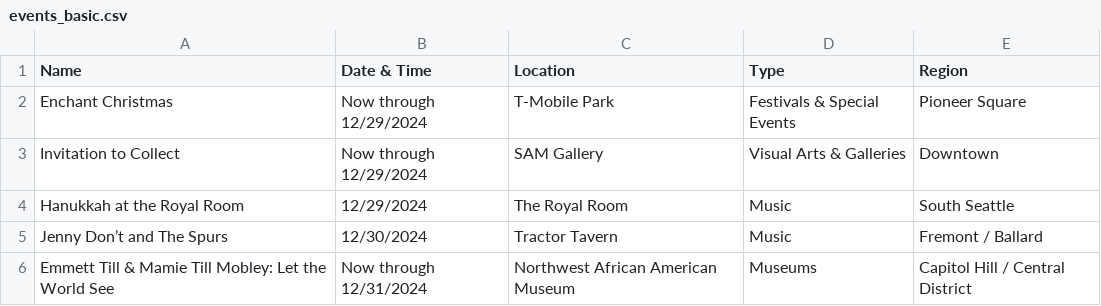
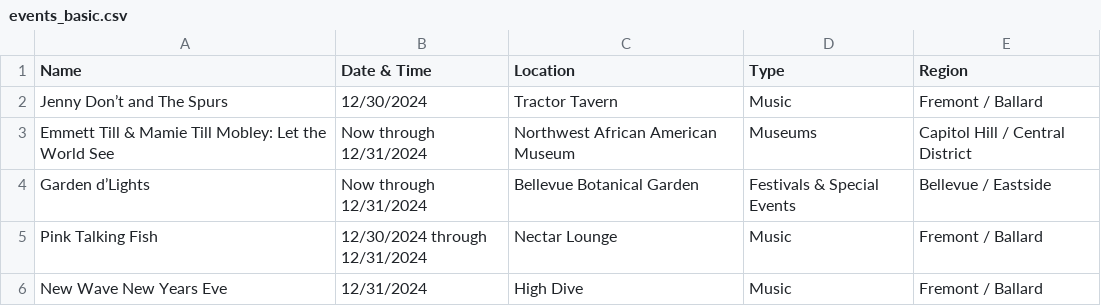
Before and after one commit to yeyfreya/TECHIN510_Lab4, a CSV file: events_basic.csv, drawn as a sheet; only a part is shown; the shorter side is filled out with more unchanged rows.

```diff
--- a/events_basic.csv
+++ b/events_basic.csv
@@ -1,5 +1,2 @@
 Name,Date & Time,Location,Type,Region
-Enchant Christmas,Now through 12/29/2024,T-Mobile Park,Festivals & Special Events,Pioneer Square
-Invitation to Collect,Now through 12/29/2024,SAM Gallery,Visual Arts & Galleries,Downtown
-Hanukkah at the Royal Room,12/29/2024,The Royal Room,Music,South Seattle
 Jenny Don’t and The Spurs,12/30/2024,Tractor Tavern,Music,Fremont / Ballard
```
Also changed, not shown: events.csv, events_latlon.csv.
